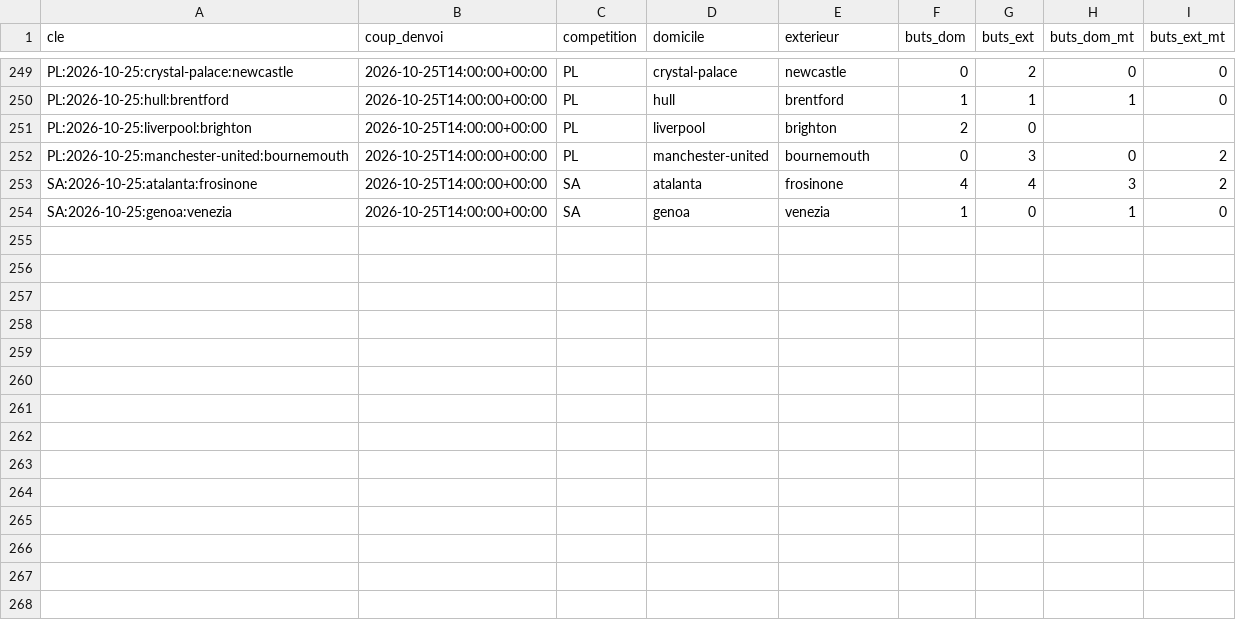
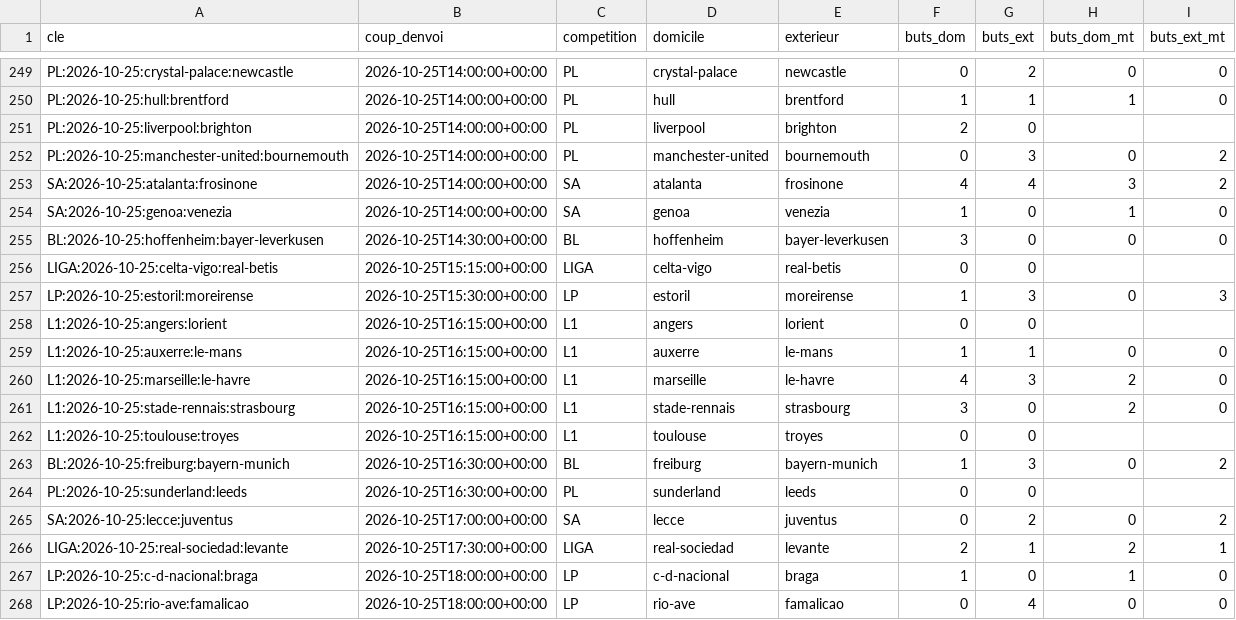
Before and after one commit to Stevy64/Zanalyze-Engine, a CSV file: data/archive/resultats-2026-10.csv, drawn as a sheet; only a part is shown, gaps mark what is left out.

```diff
--- a/data/archive/resultats-2026-10.csv
+++ b/data/archive/resultats-2026-10.csv
@@ -254 +254,15 @@ SA:2026-10-25:atalanta:frosinone,2026-10-25T14:00:00+00:00,SA,atalanta,frosinone
 SA:2026-10-25:genoa:venezia,2026-10-25T14:00:00+00:00,SA,genoa,venezia,1,0,1,0
+BL:2026-10-25:hoffenheim:bayer-leverkusen,2026-10-25T14:30:00+00:00,BL,hoffenheim,bayer-leverkusen,3,0,0,0
+LIGA:2026-10-25:celta-vigo:real-betis,2026-10-25T15:15:00+00:00,LIGA,celta-vigo,real-betis,0,0,,
+LP:2026-10-25:estoril:moreirense,2026-10-25T15:30:00+00:00,LP,estoril,moreirense,1,3,0,3
+L1:2026-10-25:angers:lorient,2026-10-25T16:15:00+00:00,L1,angers,lorient,0,0,,
+L1:2026-10-25:auxerre:le-mans,2026-10-25T16:15:00+00:00,L1,auxerre,le-mans,1,1,0,0
+L1:2026-10-25:marseille:le-havre,2026-10-25T16:15:00+00:00,L1,marseille,le-havre,4,3,2,0
+L1:2026-10-25:stade-rennais:strasbourg,2026-10-25T16:15:00+00:00,L1,stade-rennais,strasbourg,3,0,2,0
+L1:2026-10-25:toulouse:troyes,2026-10-25T16:15:00+00:00,L1,toulouse,troyes,0,0,,
+BL:2026-10-25:freiburg:bayern-munich,2026-10-25T16:30:00+00:00,BL,freiburg,bayern-munich,1,3,0,2
+PL:2026-10-25:sunderland:leeds,2026-10-25T16:30:00+00:00,PL,sunderland,leeds,0,0,,
+SA:2026-10-25:lecce:juventus,2026-10-25T17:00:00+00:00,SA,lecce,juventus,0,2,0,2
+LIGA:2026-10-25:real-sociedad:levante,2026-10-25T17:30:00+00:00,LIGA,real-sociedad,levante,2,1,2,1
+LP:2026-10-25:c-d-nacional:braga,2026-10-25T18:00:00+00:00,LP,c-d-nacional,braga,1,0,1,0
+LP:2026-10-25:rio-ave:famalicao,2026-10-25T18:00:00+00:00,LP,rio-ave,famalicao,0,4,0,0
```
Also changed, not shown: 2 other files.
